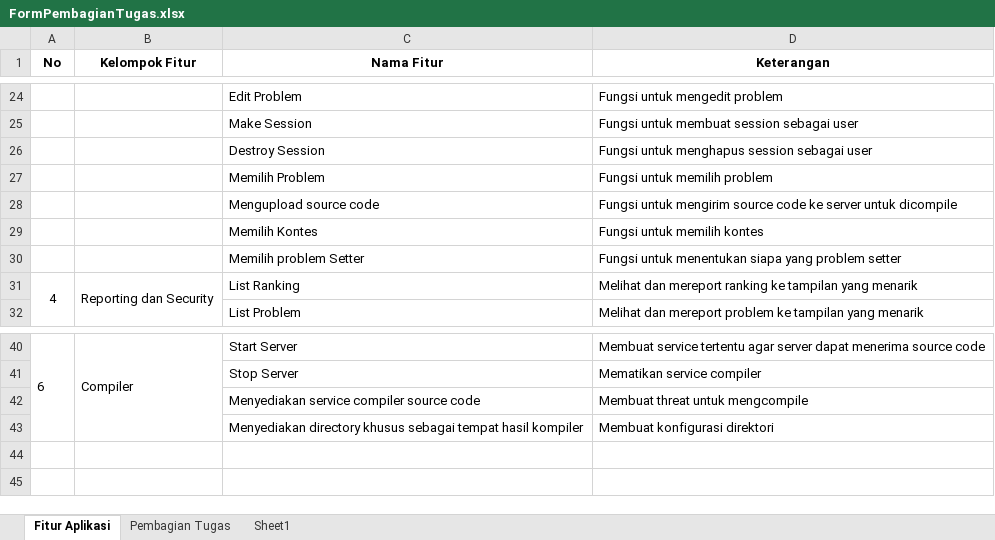
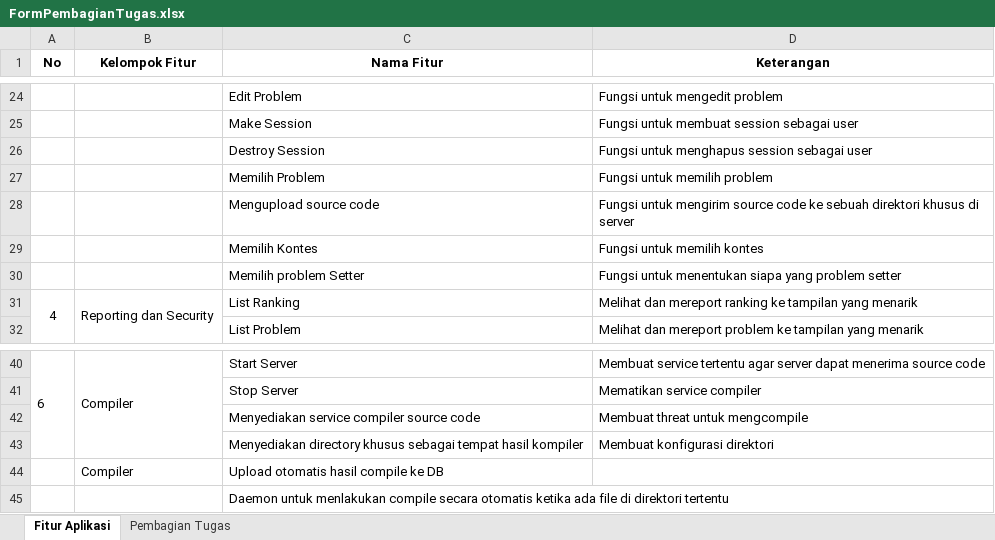
Before and after one commit to ericgosno/lpoj-dotnet2012, an Excel workbook: FormPembagianTugas.xlsx, sheet Fitur Aplikasi, drawn as a sheet; only a part is shown, gaps mark what is left out; values as stored, in another font and other column widths than the file's, no borders; the diff names each change by its address in the sheet, - before the commit and + after, or states it on an @@ line.

```diff
--- a/FormPembagianTugas.xlsx (sheet Fitur Aplikasi)
+++ b/FormPembagianTugas.xlsx (sheet Fitur Aplikasi)
-sheet tab: Sheet1
-D28 (Keterangan): …code ke server untuk dicompile
+D28 (Keterangan): …code ke sebuah direktori khusus di server
+row 44:  | Compiler | Upload otomatis hasil compile ke DB
+row 45:  |  | Daemon untuk menlakukan compile secara otomatis ketika ada file di direktori tertentu
```
Also changed, not shown: sheet Pembagian Tugas, 1 other file.
